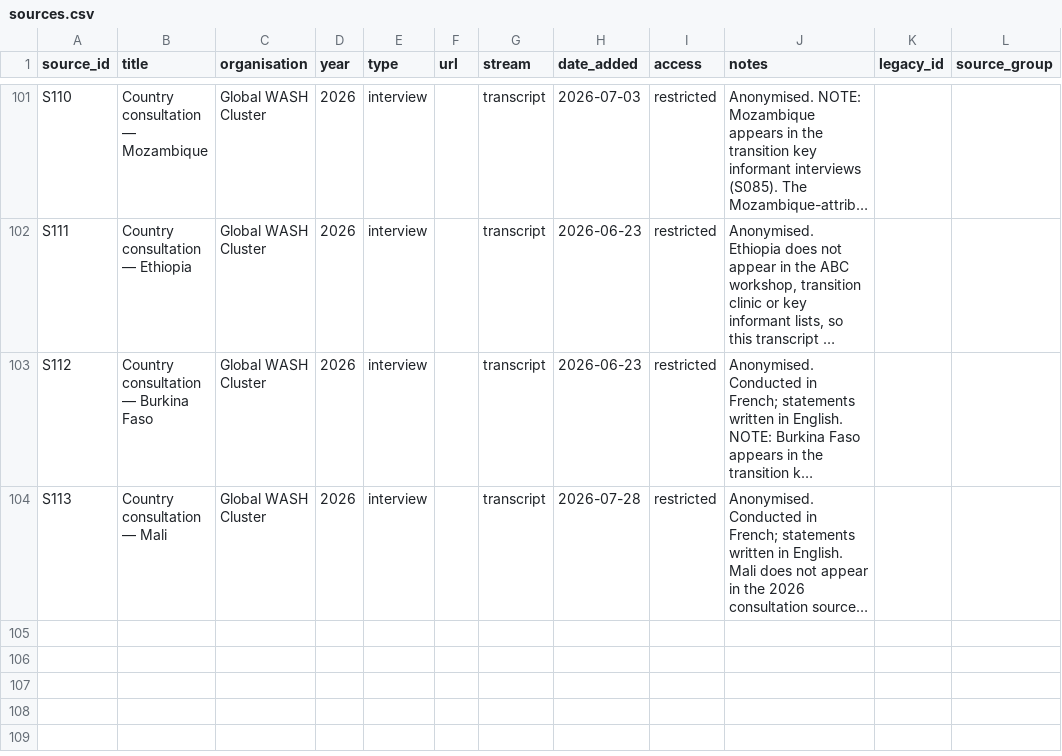
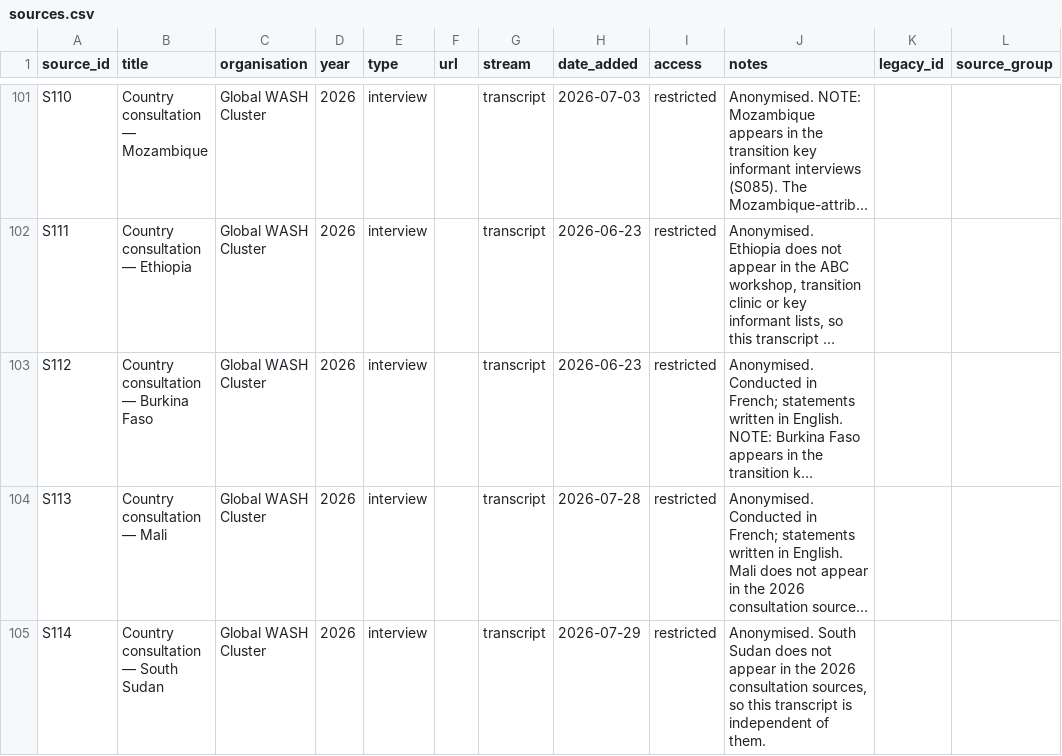
Before and after one commit to workmichelecitton/gwc-abc-transition-evidence, a CSV file: data/sources.csv, drawn as a sheet; only a part is shown, gaps mark what is left out; long unchanged cells end in …; the diff names each change by its address in the sheet, - before the commit and + after, or states it on an @@ line.

Commit message:
Add South Sudan country consultation — all transcripts complete
22 evidence records and 7 follow-ups. Completes the twelve country
consultations.

South Sudan's area-based arrangement is different again: zones each led by
a UN organisation covering two or three states, organised around transition,
durable solutions and peace, in place since before the approach was adopted
globally. That produced the high-strength finding that every country has
built something different and called it the same name.

Base now: 616 records, 469 findings, 104 sources, 26 countries, 38
high-strength findings, 24 corroborated across streams.

```diff
--- a/data/sources.csv
+++ b/data/sources.csv
+row 105: S114 | Country consultation — South Sudan | Global WASH Cluster | 2026 | interview |  | transcript | 2026-07-29 | restricted | Anonymised. South Sudan does not appear in the 2026 consultation sources, so this transcript is independent of them.
```
Also changed, not shown: data/follow-ups.csv, data/highlights.csv, 4 other files.
